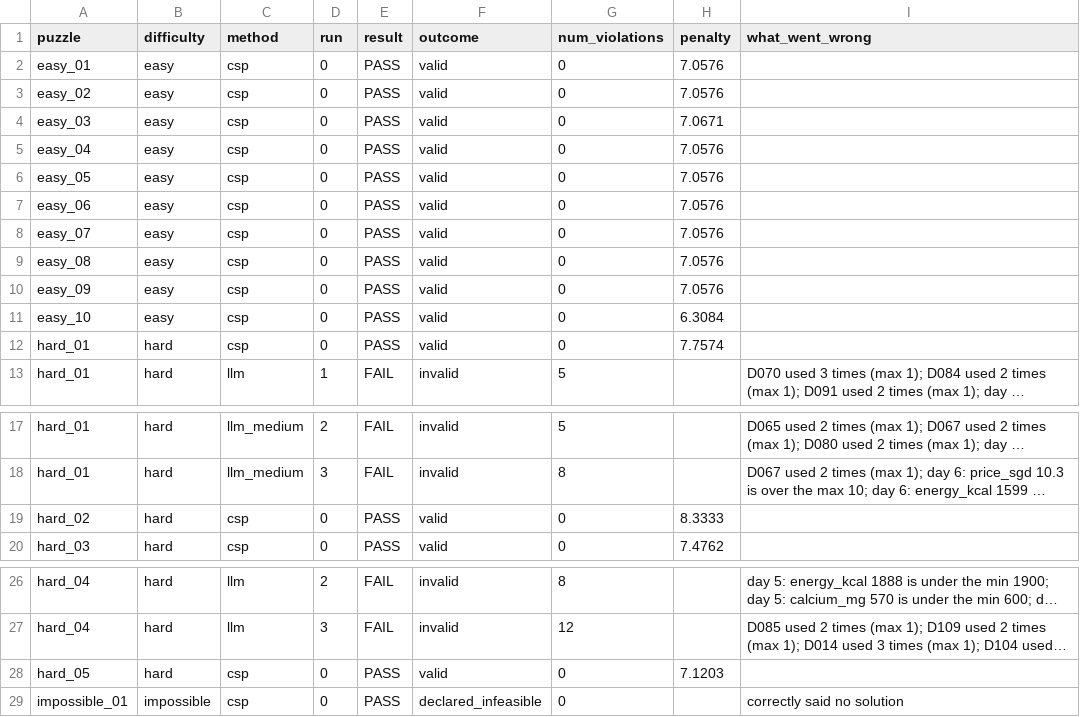
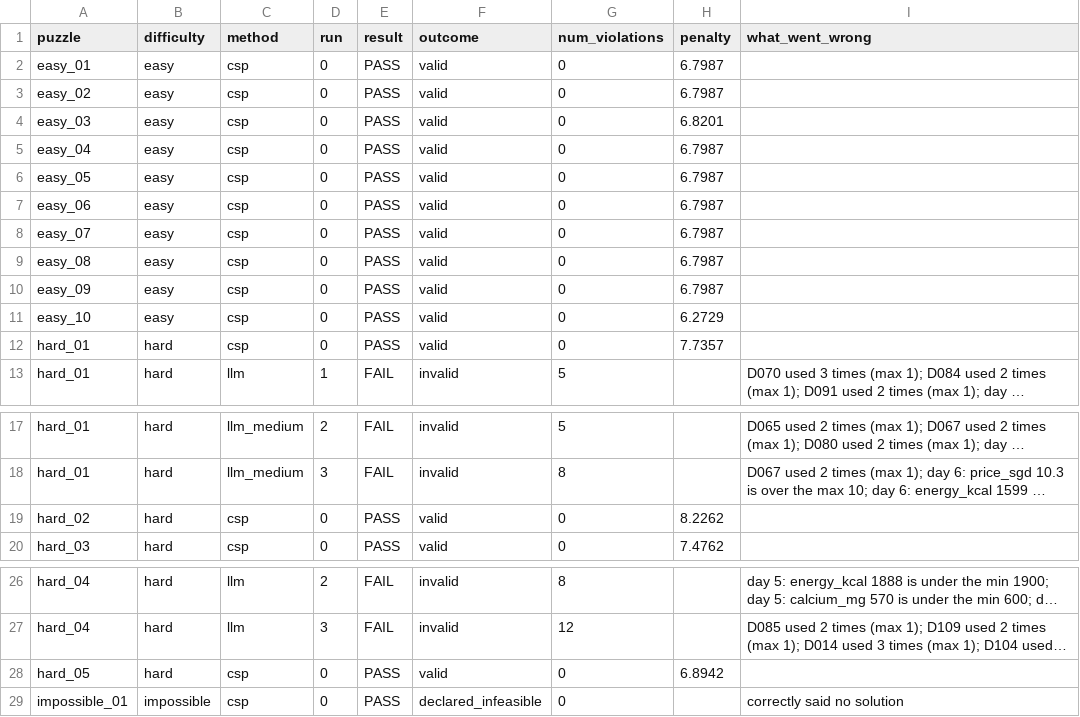
Before and after one commit to abhatia2003/CS4263-Group-4, a CSV file: run_scores.csv, drawn as a sheet; only a part is shown, gaps mark what is left out; long unchanged cells end in …; the diff names each change by its address in the sheet, - before the commit and + after, or states it on an @@ line.

```diff
--- a/run_scores.csv
+++ b/run_scores.csv
-H2:H3 (penalty): 7.0576
+H2:H3 (penalty): 6.7987
-H4 (penalty): 7.0671
+H4 (penalty): 6.8201
-H5:H10 (penalty): 7.0576
+H5:H10 (penalty): 6.7987
-H11 (penalty): 6.3084
+H11 (penalty): 6.2729
-H12 (penalty): 7.7574
+H12 (penalty): 7.7357
-H19 (penalty): 8.3333
+H19 (penalty): 8.2262
-H28 (penalty): 7.1203
+H28 (penalty): 6.8942
```
Also changed, not shown: summary.csv, 42 other files.
